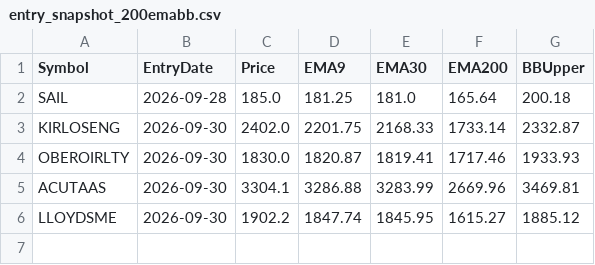
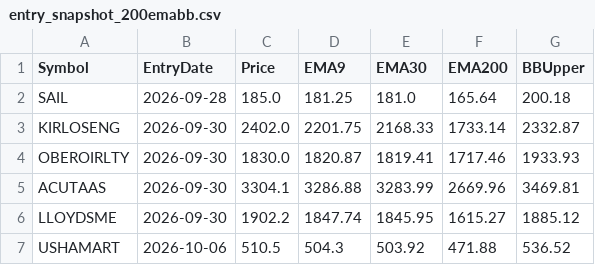
Before and after one commit to finnyrajmann/nse-200emabb, a CSV file: data/entry_snapshot_200emabb.csv, drawn as a sheet.

Commit message:
Auto-update — 2026-10-06

```diff
--- a/data/entry_snapshot_200emabb.csv
+++ b/data/entry_snapshot_200emabb.csv
@@ -6 +6,2 @@ ACUTAAS,2026-09-30,3304.1,3286.88,3283.99,2669.96,3469.81
 LLOYDSME,2026-09-30,1902.2,1847.74,1845.95,1615.27,1885.12
+USHAMART,2026-10-06,510.5,504.3,503.92,471.88,536.52
```
